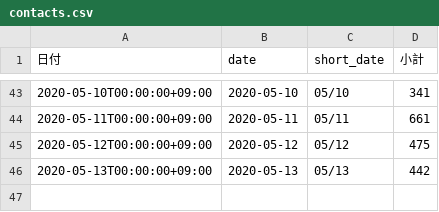
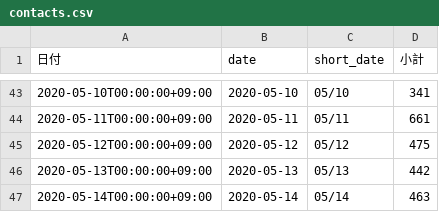
Before and after one commit to tatsuya1970/covid19scraping, a CSV file: contacts.csv, drawn as a sheet; only a part is shown, gaps mark what is left out.

```diff
--- a/contacts.csv
+++ b/contacts.csv
@@ -46 +46,2 @@
 2020-05-13T00:00:00+09:00,2020-05-13,05/13,442
+2020-05-14T00:00:00+09:00,2020-05-14,05/14,463
```
Also changed, not shown: 1 other file.
